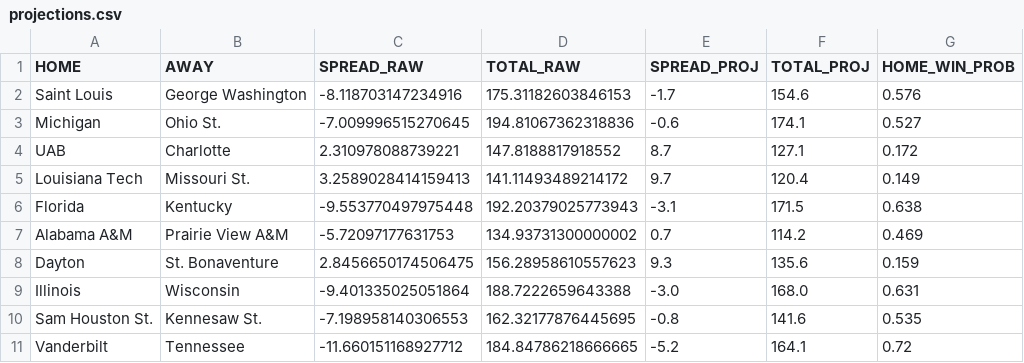
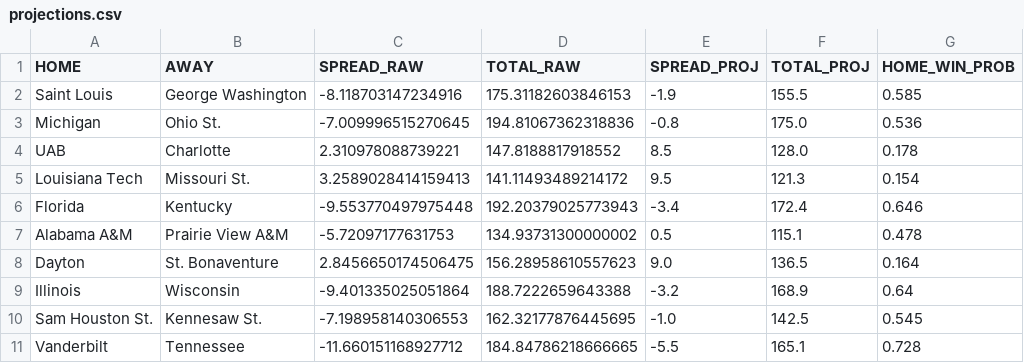
Before and after one commit to reedhale15-gif/cbb_model_v4, a CSV file: data/projections.csv, drawn as a sheet; only a part is shown; the diff covers the shown part only.

```diff
--- a/data/projections.csv
+++ b/data/projections.csv
@@ -1,11 +1,11 @@
 HOME,AWAY,SPREAD_RAW,TOTAL_RAW,SPREAD_PROJ,TOTAL_PROJ,HOME_WIN_PROB
-Saint Louis,George Washington,-8.118703147234916,175.31182603846153,-1.7,154.6,0.576
-Michigan,Ohio St.,-7.009996515270645,194.81067362318836,-0.6,174.1,0.527
-UAB,Charlotte,2.310978088739221,147.8188817918552,8.7,127.1,0.172
-Louisiana Tech,Missouri St.,3.2589028414159413,141.11493489214172,9.7,120.4,0.149
-Florida,Kentucky,-9.553770497975448,192.20379025773943,-3.1,171.5,0.638
-Alabama A&M,Prairie View A&M,-5.72097177631753,134.93731300000002,0.7,114.2,0.469
-Dayton,St. Bonaventure,2.8456650174506475,156.28958610557623,9.3,135.6,0.159
-Illinois,Wisconsin,-9.401335025051864,188.7222659643388,-3.0,168.0,0.631
-Sam Houston St.,Kennesaw St.,-7.198958140306553,162.32177876445695,-0.8,141.6,0.535
-Vanderbilt,Tennessee,-11.660151168927712,184.84786218666665,-5.2,164.1,0.72
+Saint Louis,George Washington,-8.118703147234916,175.31182603846153,-1.9,155.5,0.585
+Michigan,Ohio St.,-7.009996515270645,194.81067362318836,-0.8,175.0,0.536
+UAB,Charlotte,2.310978088739221,147.8188817918552,8.5,128.0,0.178
+Louisiana Tech,Missouri St.,3.2589028414159413,141.11493489214172,9.5,121.3,0.154
+Florida,Kentucky,-9.553770497975448,192.20379025773943,-3.4,172.4,0.646
+Alabama A&M,Prairie View A&M,-5.72097177631753,134.93731300000002,0.5,115.1,0.478
+Dayton,St. Bonaventure,2.8456650174506475,156.28958610557623,9.0,136.5,0.164
+Illinois,Wisconsin,-9.401335025051864,188.7222659643388,-3.2,168.9,0.64
+Sam Houston St.,Kennesaw St.,-7.198958140306553,162.32177876445695,-1.0,142.5,0.545
+Vanderbilt,Tennessee,-11.660151168927712,184.84786218666665,-5.5,165.1,0.728
```
Also changed, not shown: 1 added row and 69 edited cells elsewhere in this file, data/efficiency_table.csv, data/engine.csv, 2 other files.
